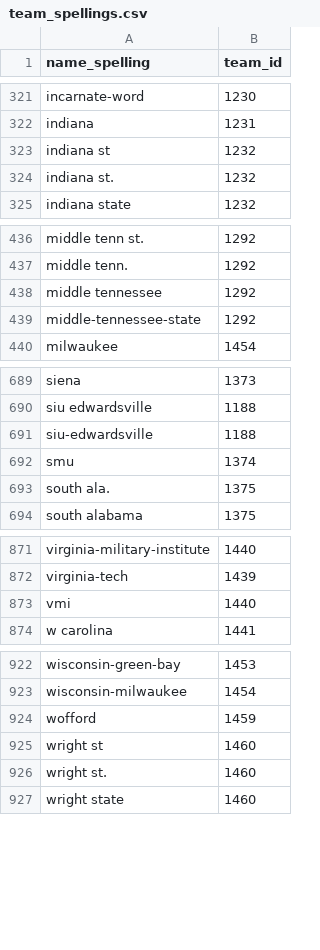
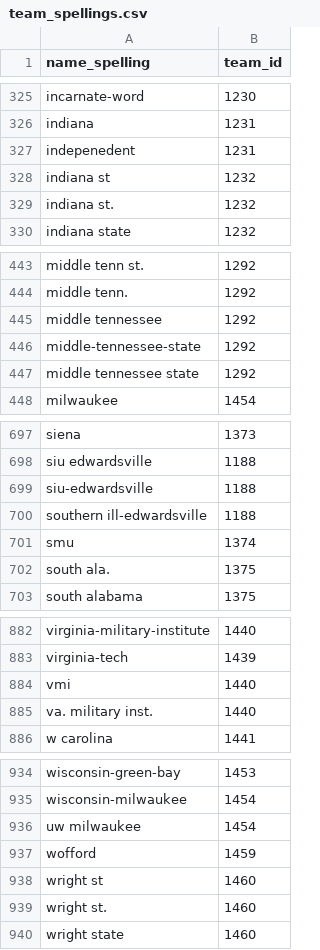
Before and after one commit to dhurley14/MarchMachineLearningMania, a CSV file: data_sources/team_spellings.csv, drawn as a sheet; only a part is shown, gaps mark what is left out; the diff covers the shown part only.

```diff
--- a/data_sources/team_spellings.csv
+++ b/data_sources/team_spellings.csv
@@ -322,2 +326,3 @@ incarnate-word,1230
 indiana,1231
+indepenedent,1231
 indiana st,1232
@@ -439,2 +446,3 @@ middle tennessee,1292
 middle-tennessee-state,1292
+middle tennessee state,1292
 milwaukee,1454
@@ -691,2 +699,3 @@ siu edwardsville,1188
 siu-edwardsville,1188
+southern ill-edwardsville,1188
 smu,1374
@@ -873,2 +884,3 @@ virginia-tech,1439
 vmi,1440
+va. military inst.,1440
 w carolina,1441
@@ -923,2 +935,3 @@ wisconsin-green-bay,1453
 wisconsin-milwaukee,1454
+uw milwaukee,1454
 wofford,1459
```
Also changed, not shown: 8 added rows elsewhere in this file.
